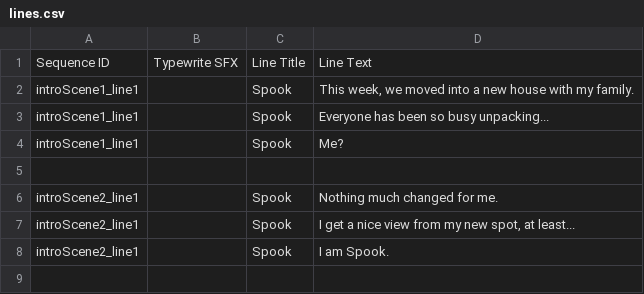
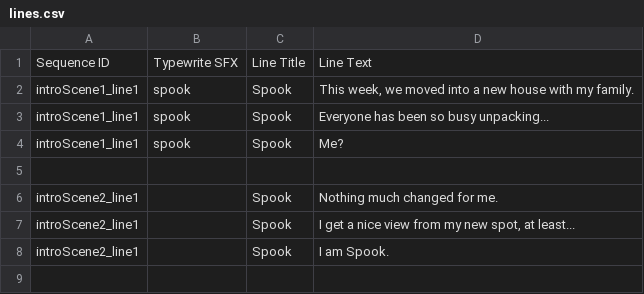
Before and after one commit to kazak29/Spooktober_2026_GameJam, a CSV file: datafiles/lines.csv, drawn as a sheet; only a part is shown.

```diff
--- a/datafiles/lines.csv
+++ b/datafiles/lines.csv
@@ -1,5 +1,5 @@
 Sequence ID,Typewrite SFX,Line Title,Line Text
-introScene1_line1,,Spook,"This week, we moved into a new house with my family."
-introScene1_line1,,Spook,Everyone has been so busy unpacking...
-introScene1_line1,,Spook,Me?
+introScene1_line1,"spook",Spook,"This week, we moved into a new house with my family."
+introScene1_line1,"spook",Spook,Everyone has been so busy unpacking...
+introScene1_line1,"spook",Spook,Me?
 ,,,
```
Also changed, not shown: 9 other files.
